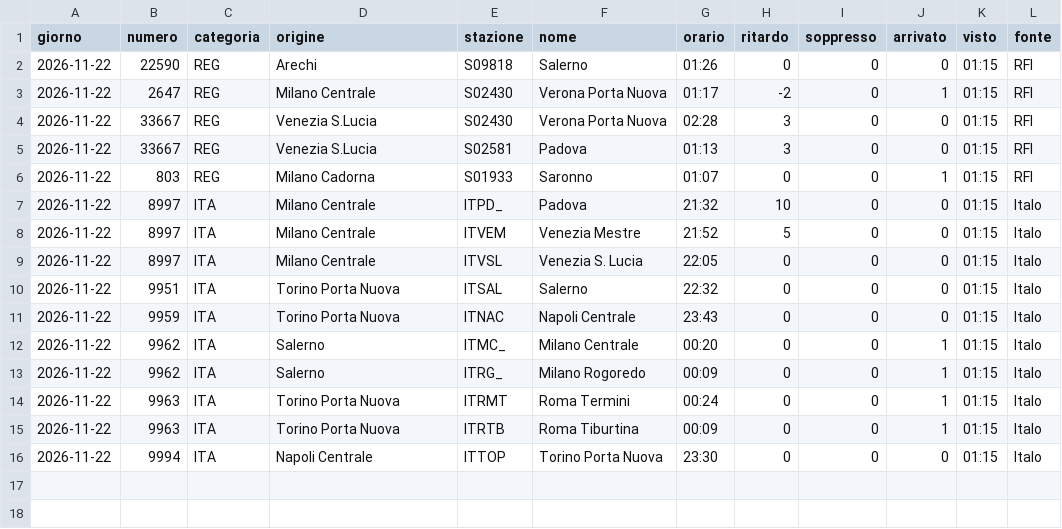
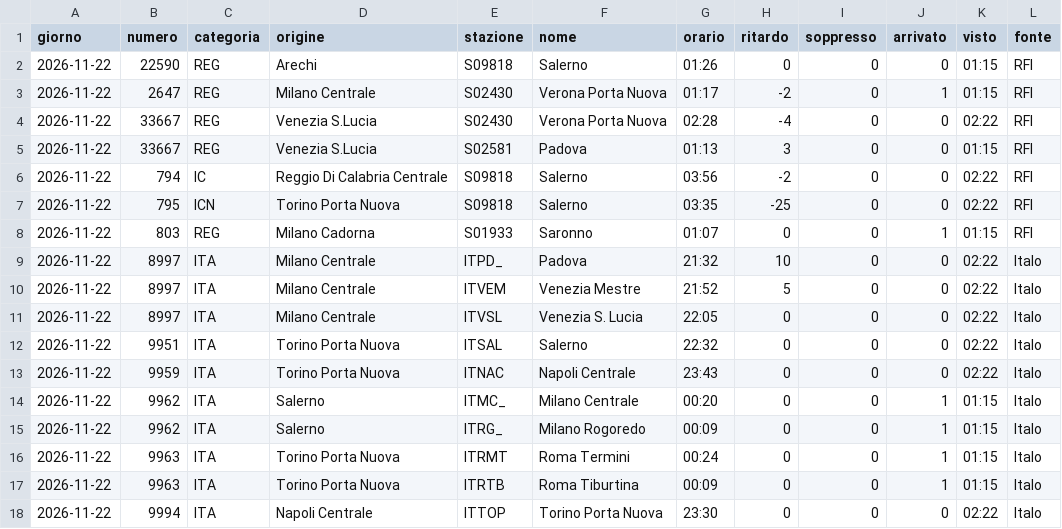
Before and after one commit to MJ83-collab/Binario-app, a CSV file: storico/giorni/2026-11-22.csv, drawn as a sheet.

```diff
--- a/storico/giorni/2026-11-22.csv
+++ b/storico/giorni/2026-11-22.csv
@@ -3,10 +3,12 @@ giorno;numero;categoria;origine;stazione;nome;orario;ritardo;soppresso;arrivato;
 2026-11-22;2647;REG;Milano Centrale;S02430;Verona Porta Nuova;01:17;-2;0;1;01:15;RFI
-2026-11-22;33667;REG;Venezia S.Lucia;S02430;Verona Porta Nuova;02:28;3;0;0;01:15;RFI
+2026-11-22;33667;REG;Venezia S.Lucia;S02430;Verona Porta Nuova;02:28;-4;0;0;02:22;RFI
 2026-11-22;33667;REG;Venezia S.Lucia;S02581;Padova;01:13;3;0;0;01:15;RFI
+2026-11-22;794;IC;Reggio Di Calabria Centrale;S09818;Salerno;03:56;-2;0;0;02:22;RFI
+2026-11-22;795;ICN;Torino Porta Nuova;S09818;Salerno;03:35;-25;0;0;02:22;RFI
 2026-11-22;803;REG;Milano Cadorna;S01933;Saronno;01:07;0;0;1;01:15;RFI
-2026-11-22;8997;ITA;Milano Centrale;ITPD_;Padova;21:32;10;0;0;01:15;Italo
-2026-11-22;8997;ITA;Milano Centrale;ITVEM;Venezia Mestre;21:52;5;0;0;01:15;Italo
-2026-11-22;8997;ITA;Milano Centrale;ITVSL;Venezia S. Lucia;22:05;0;0;0;01:15;Italo
-2026-11-22;9951;ITA;Torino Porta Nuova;ITSAL;Salerno;22:32;0;0;0;01:15;Italo
-2026-11-22;9959;ITA;Torino Porta Nuova;ITNAC;Napoli Centrale;23:43;0;0;0;01:15;Italo
+2026-11-22;8997;ITA;Milano Centrale;ITPD_;Padova;21:32;10;0;0;02:22;Italo
+2026-11-22;8997;ITA;Milano Centrale;ITVEM;Venezia Mestre;21:52;5;0;0;02:22;Italo
+2026-11-22;8997;ITA;Milano Centrale;ITVSL;Venezia S. Lucia;22:05;0;0;0;02:22;Italo
+2026-11-22;9951;ITA;Torino Porta Nuova;ITSAL;Salerno;22:32;0;0;0;02:22;Italo
+2026-11-22;9959;ITA;Torino Porta Nuova;ITNAC;Napoli Centrale;23:43;0;0;0;02:22;Italo
 2026-11-22;9962;ITA;Salerno;ITMC_;Milano Centrale;00:20;0;0;1;01:15;Italo
@@ -15,2 +17,2 @@ giorno;numero;categoria;origine;stazione;nome;orario;ritardo;soppresso;arrivato;
 2026-11-22;9963;ITA;Torino Porta Nuova;ITRTB;Roma Tiburtina;00:09;0;0;1;01:15;Italo
-2026-11-22;9994;ITA;Napoli Centrale;ITTOP;Torino Porta Nuova;23:30;0;0;0;01:15;Italo
+2026-11-22;9994;ITA;Napoli Centrale;ITTOP;Torino Porta Nuova;23:30;0;0;0;02:22;Italo
```
Also changed, not shown: storico/giorni/2026-11-21.csv, 1 other file.
